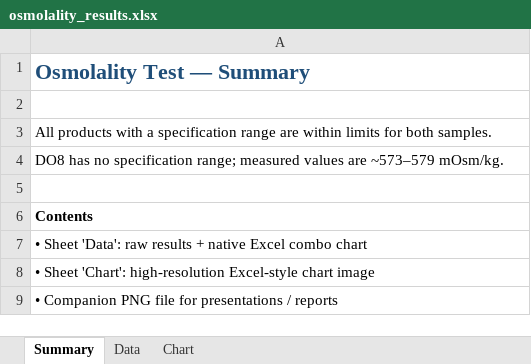
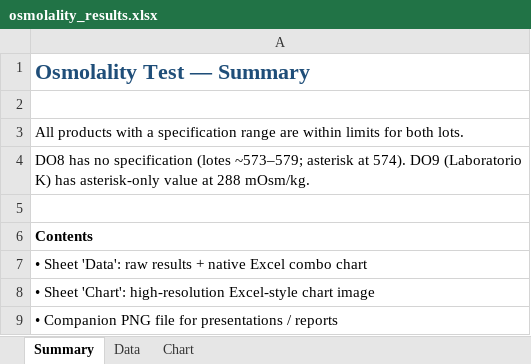
Before and after one commit to Smansilla98/buscador, an Excel workbook: osmolality_results/osmolality_results.xlsx, sheet Summary, drawn as a sheet; values as stored, in another font and other column widths than the file's, no borders; the diff names each change by its address in the sheet, - before the commit and + after, or states it on an @@ line.

```diff
--- a/osmolality_results/osmolality_results.xlsx (sheet Summary)
+++ b/osmolality_results/osmolality_results.xlsx (sheet Summary)
-A3: …for both samples.
+A3: …for both lots.
-A4: …no specification range; measured values are ~573–579 mOsm/kg.
+A4: …no specification (lotes ~573–579; asterisk at 574). DO9 (Laboratorio K) has asterisk-only value at 288 mOsm/kg.
```
Also changed, not shown: sheet Data, sheet Chart, hidden cells, charts or pictures, 3 other files.
